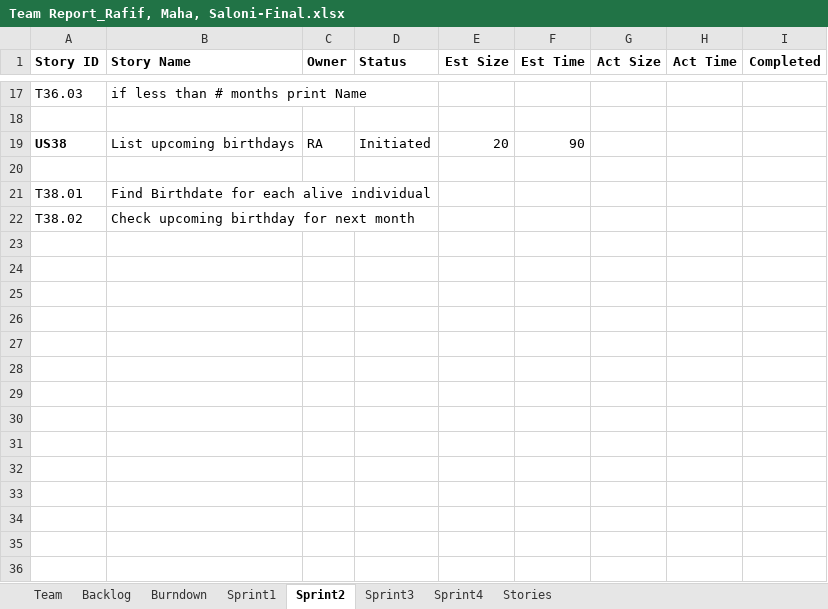
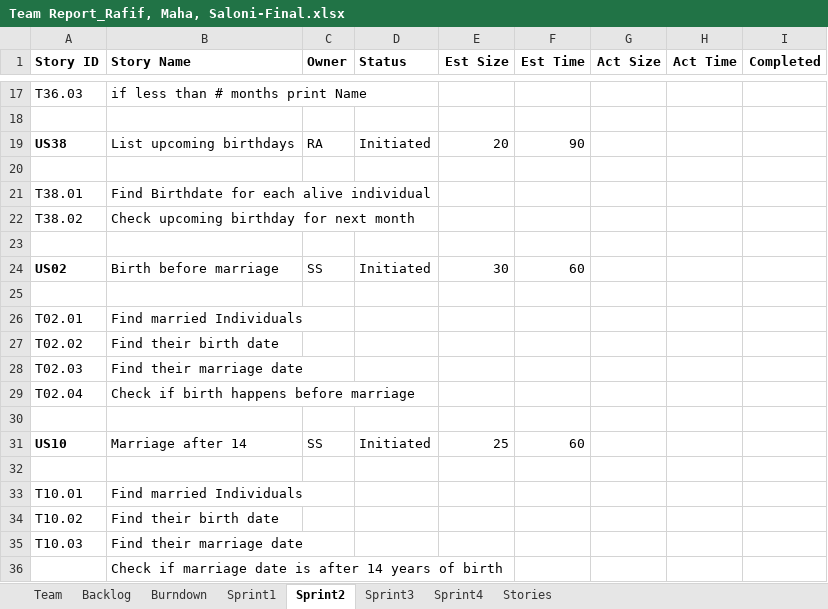
Before and after one commit to Malidrisi/SSW-555-GEDCOM, an Excel workbook: Team Report_Rafif, Maha, Saloni-Final.xlsx, sheet Sprint2, drawn as a sheet; only a part is shown, gaps mark what is left out; values as stored, in another font and other column widths than the file's, no borders; the diff names each change by its address in the sheet, - before the commit and + after, or states it on an @@ line.

Commit message:
updating sprint 1 and 2
updating sprint 1 and 2

```diff
--- a/Team Report_Rafif, Maha, Saloni-Final.xlsx (sheet Sprint2)
+++ b/Team Report_Rafif, Maha, Saloni-Final.xlsx (sheet Sprint2)
+row 23: (empty)
+row 24: US02 | Birth before marriage | SS | Initiated | 30 | 60
+row 25: (empty)
+row 26: T02.01 | Find married Individuals
+row 27: T02.02 | Find their birth date
+row 28: T02.03 | Find their marriage date
+row 29: T02.04 | Check if birth happens before marriage
+row 30: (empty)
+row 31: US10 | Marriage after 14 | SS | Initiated | 25 | 60
+row 32: (empty)
+row 33: T10.01 | Find married Individuals
+row 34: T10.02 | Find their birth date
+row 35: T10.03 | Find their marriage date
+row 36:  | Check if marriage date is after 14 years of birth
```
Also changed, not shown: sheet Sprint1, sheet Backlog, sheet Burndown, charts or pictures.
